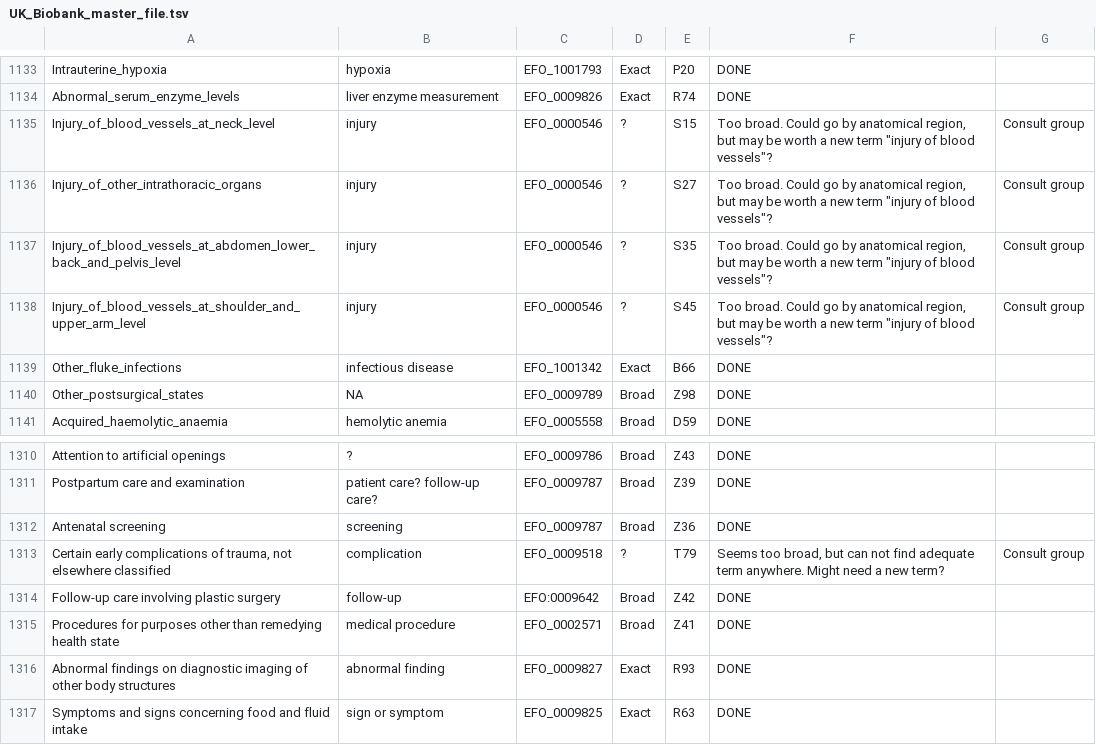
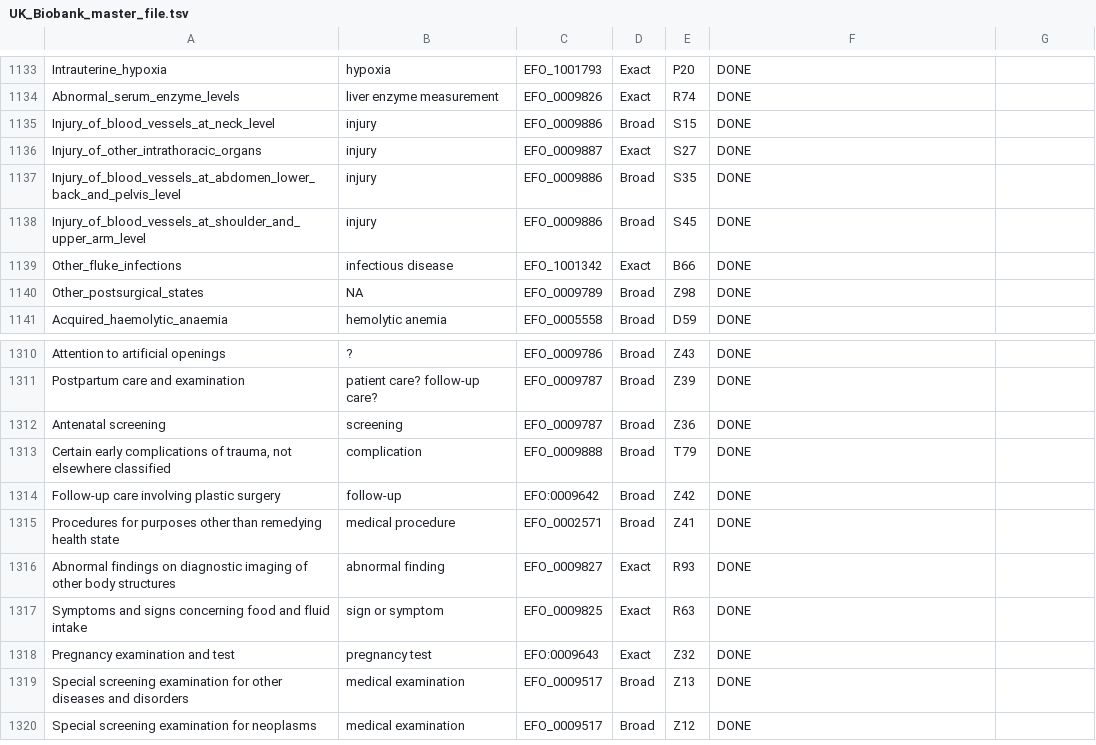
Before and after one commit to EBISPOT/EFO-UKB-mappings, a TSV file: UK_Biobank_master_file.tsv, drawn as a sheet; only a part is shown, gaps mark what is left out; the shorter side is filled out with more unchanged rows.

Commit message:
Update UK_Biobank_master_file.tsv
Added mappings for the last 5 terms (see https://github.com/EBISPOT/efo/issues/419)

```diff
--- a/UK_Biobank_master_file.tsv
+++ b/UK_Biobank_master_file.tsv
@@ -1134,6 +1134,6 @@ Intrauterine_hypoxia	hypoxia	EFO_1001793	Exact	P20	DONE
 Abnormal_serum_enzyme_levels	liver enzyme measurement	EFO_0009826	Exact	R74	DONE	
-Injury_of_blood_vessels_at_neck_level	injury	EFO_0000546	?	S15	Too broad. Could go by anatomical region, but may be worth a new term "injury of blood vessels"?	Consult group
-Injury_of_other_intrathoracic_organs	injury	EFO_0000546	?	S27	Too broad. Could go by anatomical region, but may be worth a new term "injury of blood vessels"?	Consult group
-Injury_of_blood_vessels_at_abdomen_lower_back_and_pelvis_level	injury	EFO_0000546	?	S35	Too broad. Could go by anatomical region, but may be worth a new term "injury of blood vessels"?	Consult group
-Injury_of_blood_vessels_at_shoulder_and_upper_arm_level	injury	EFO_0000546	?	S45	Too broad. Could go by anatomical region, but may be worth a new term "injury of blood vessels"?	Consult group
+Injury_of_blood_vessels_at_neck_level	injury	EFO_0009886	Broad	S15	DONE
+Injury_of_other_intrathoracic_organs	injury	EFO_0009887	Exact	S27	DONE
+Injury_of_blood_vessels_at_abdomen_lower_back_and_pelvis_level	injury	EFO_0009886	Broad	S35	DONE
+Injury_of_blood_vessels_at_shoulder_and_upper_arm_level	injury	EFO_0009886	Broad	S45	DONE
 Other_fluke_infections	infectious disease	EFO_1001342	Exact	B66	DONE	
@@ -1312,3 +1312,3 @@ Postpartum care and examination	patient care? follow-up care?	EFO_0009787	Broad
 Antenatal screening	screening	EFO_0009787	Broad	Z36	DONE	
-Certain early complications of trauma, not elsewhere classified	complication	EFO_0009518	?	T79	Seems too broad, but can not find adequate term anywhere. Might need a new term?	Consult group
+Certain early complications of trauma, not elsewhere classified	complication	EFO_0009888	Broad	T79	DONE
 Follow-up care involving plastic surgery	follow-up	EFO:0009642	Broad	Z42	DONE	
```
